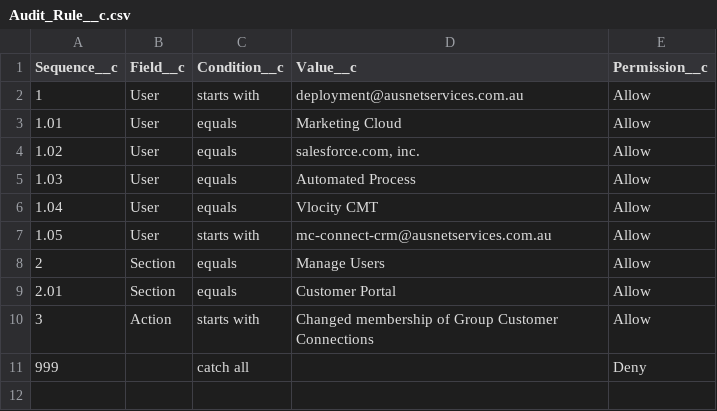
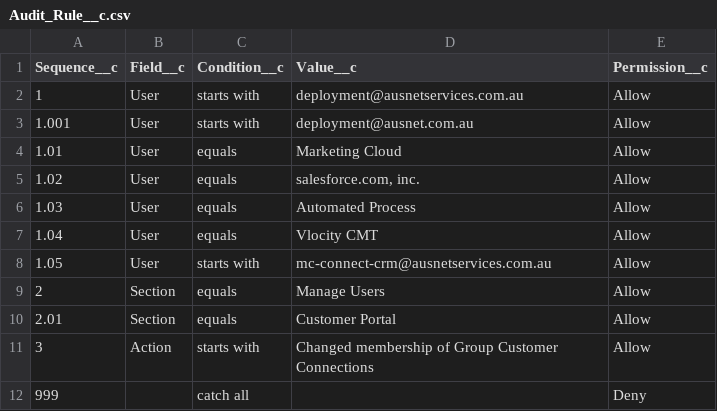
Before and after one commit to vorno-crole/sf-org-auditor, a CSV file: data/auditRules/Audit_Rule__c.csv, drawn as a sheet.

```diff
--- a/data/auditRules/Audit_Rule__c.csv
+++ b/data/auditRules/Audit_Rule__c.csv
@@ -2,2 +2,3 @@ Sequence__c,Field__c,Condition__c,Value__c,Permission__c
 1,User,starts with,deployment@ausnetservices.com.au,Allow
+1.001,User,starts with,deployment@ausnet.com.au,Allow
 1.01,User,equals,Marketing Cloud,Allow
```
Also changed, not shown: 3 other files.
